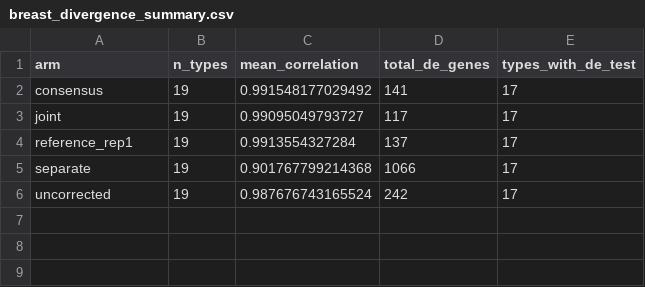
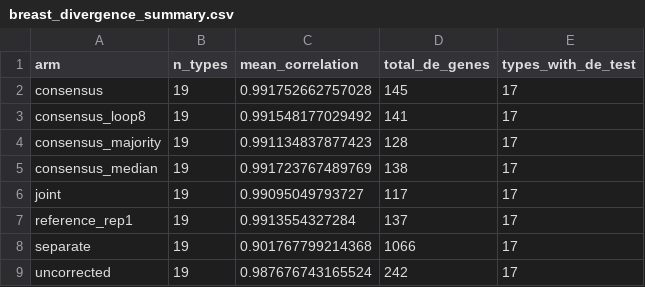
Before and after one commit to kharchenkolab/cellAdmix-core, a CSV file: analysis/multisample/results/breast_divergence_summary.csv, drawn as a sheet.

```diff
--- a/analysis/multisample/results/breast_divergence_summary.csv
+++ b/analysis/multisample/results/breast_divergence_summary.csv
@@ -1,3 +1,6 @@
 "arm","n_types","mean_correlation","total_de_genes","types_with_de_test"
-"consensus",19,0.991548177029492,141,17
+"consensus",19,0.991752662757028,145,17
+"consensus_loop8",19,0.991548177029492,141,17
+"consensus_majority",19,0.991134837877423,128,17
+"consensus_median",19,0.991723767489769,138,17
 "joint",19,0.99095049793727,117,17
```
Also changed, not shown: analysis/multisample/results/breast_arms_per_sample.csv, analysis/multisample/results/breast_divergence.csv, 6 other files.
